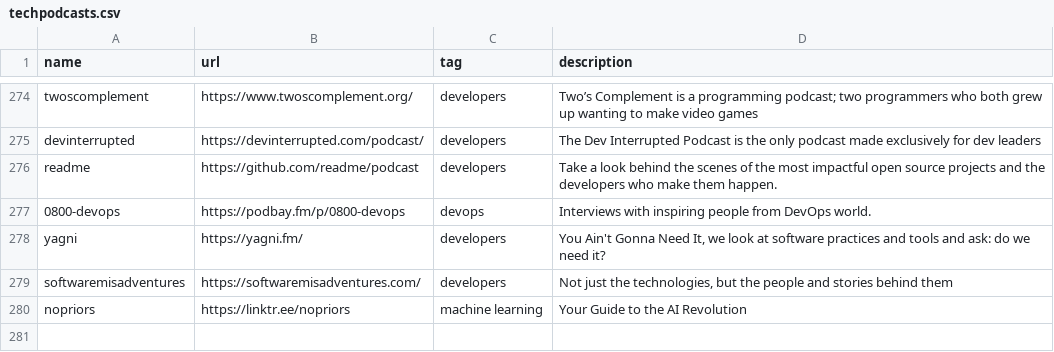
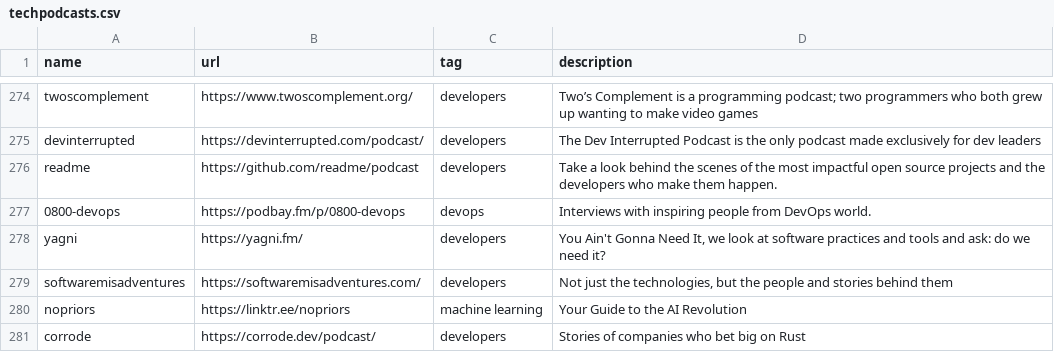
Before and after one commit to griffio/griffio.github.io, a CSV file: _data/techpodcasts.csv, drawn as a sheet; only a part is shown, gaps mark what is left out.

Commit message:
Update techpodcasts.csv
corrode

```diff
--- a/_data/techpodcasts.csv
+++ b/_data/techpodcasts.csv
@@ -281 +281,2 @@ softwaremisadventures,https://softwaremisadventures.com/,developers,"Not just th
 nopriors,https://linktr.ee/nopriors,machine learning,"Your Guide to the AI Revolution"
+corrode,https://corrode.dev/podcast/,developers,"Stories of companies who bet big on Rust"
```
